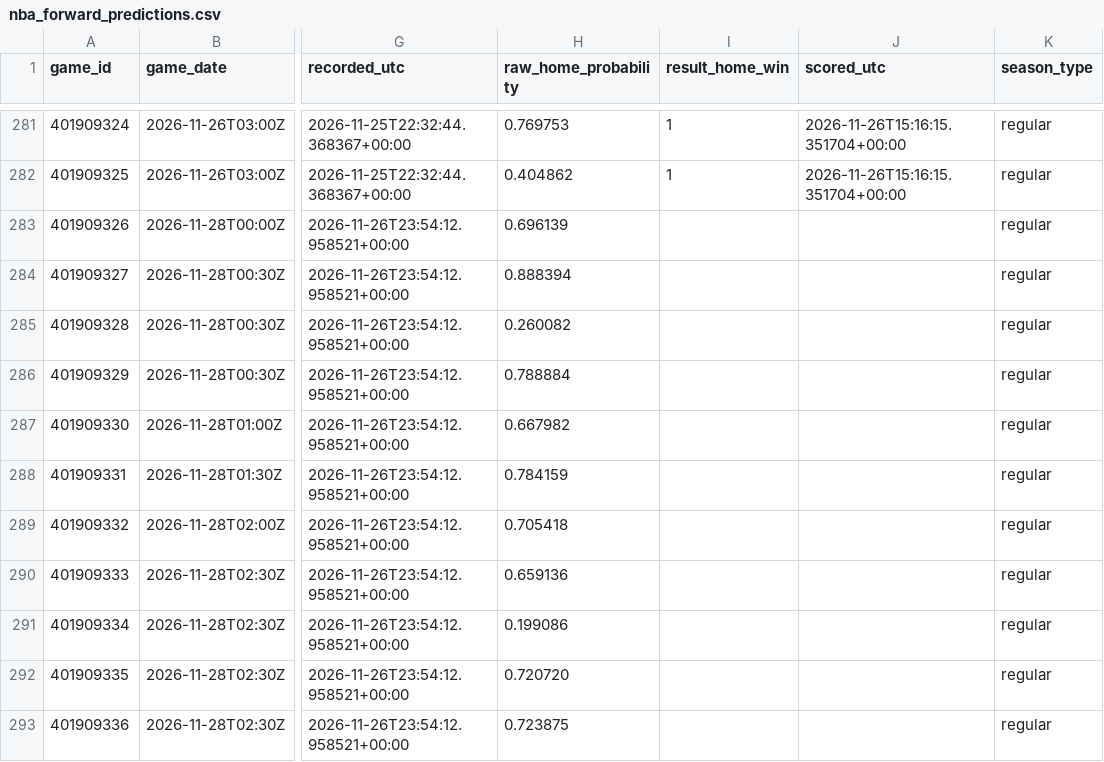
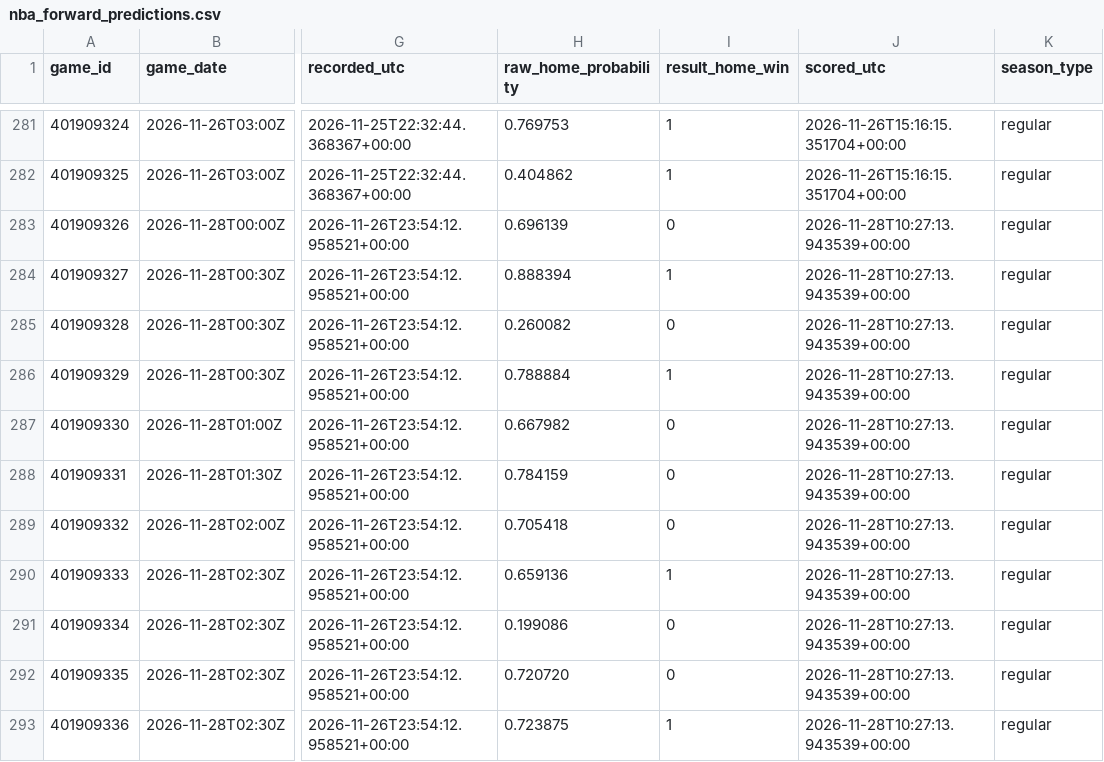
Before and after one commit to hpsyntheticoilsusa-gif/kalshi-ai-paper-trader, a CSV file: data/nba_forward_predictions.csv, drawn as a sheet; only a part is shown, gaps mark what is left out; the diff names each change by its address in the sheet, - before the commit and + after, or states it on an @@ line.

```diff
--- a/data/nba_forward_predictions.csv
+++ b/data/nba_forward_predictions.csv
-I283 (result_home_win): (empty)
+I283 (result_home_win): 0
-J283:J293 (scored_utc): (empty)
+J283:J293 (scored_utc): 2026-11-28T10:27:13.943539+00:00
-I284 (result_home_win): (empty)
+I284 (result_home_win): 1
-I285 (result_home_win): (empty)
+I285 (result_home_win): 0
-I286 (result_home_win): (empty)
+I286 (result_home_win): 1
-I287:I289 (result_home_win): (empty)
+I287:I289 (result_home_win): 0
-I290 (result_home_win): (empty)
+I290 (result_home_win): 1
-I291:I292 (result_home_win): (empty)
+I291:I292 (result_home_win): 0
-I293 (result_home_win): (empty)
+I293 (result_home_win): 1
```
Also changed, not shown: data/weather_candidates.csv, data/weather_outcomes.csv, 19 other files.
